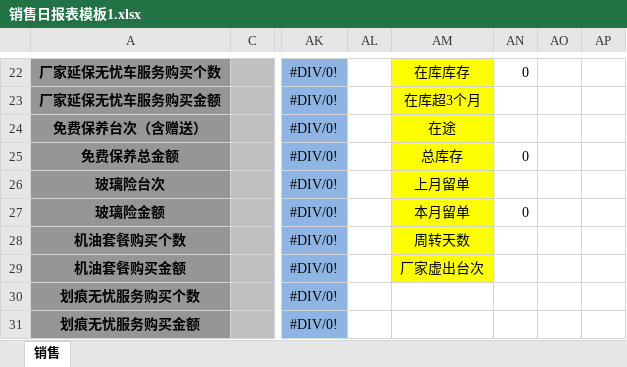
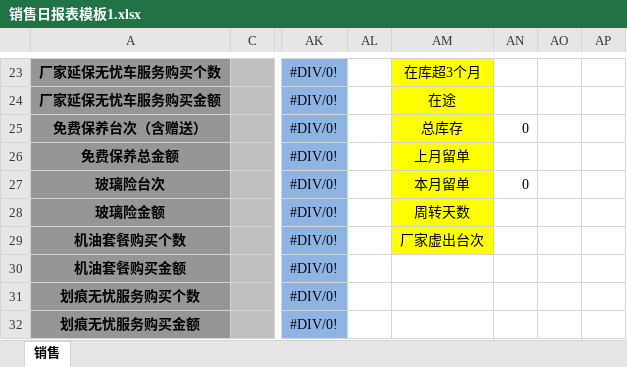
Before and after one commit to shaohaiou/hongxu, an Excel workbook: Hx.BackAdmin/App_Data/销售日报表模板1.xlsx, sheet 销售, drawn as a sheet; only a part is shown, gaps mark what is left out; values as stored, in another font and other column widths than the file's, no borders; addresses are those after the commit; the diff covers the shown part only; the diff names each change by its address in the sheet, - before the commit and + after, or states it on an @@ line.

```diff
--- a/Hx.BackAdmin/App_Data/销售日报表模板1.xlsx (sheet 销售)
+++ b/Hx.BackAdmin/App_Data/销售日报表模板1.xlsx (sheet 销售)
-AM23: 在库库存
+AM23: 在库超3个月
-AN23: 0
+AN23: (empty)
-AM24: 在库超3个月
+AM24: 在途
-AM25: 在途
+AM25: 总库存
-AN25: (empty)
+AN25: 0
-AM26: 总库存
+AM26: 上月留单
-AN26: 0
+AN26: (empty)
-AM27: 上月留单
+AM27: 本月留单
-AN27: (empty)
+AN27: 0
-AM28: 本月留单
+AM28: 周转天数
-AN28: 0
+AN28: (empty)
-AM29: 周转天数
+AM29: 厂家虚出台次
-AM30: 厂家虚出台次
+AM30: (empty)
-AM30 fill: #FFFF00
+AM30 fill: none
```
Also changed, not shown: 1 added row, 48 edited cells and cell formats elsewhere in this sheet, formulas that keep their value, Hx.BackAdmin/App_Data/客服日报表模板.xlsx, Hx.BackAdmin/App_Data/销售日报表模板.xlsx, 25 other files.
